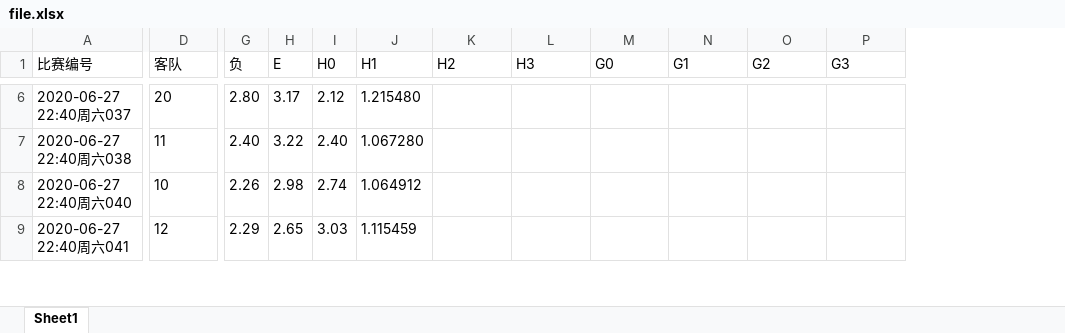
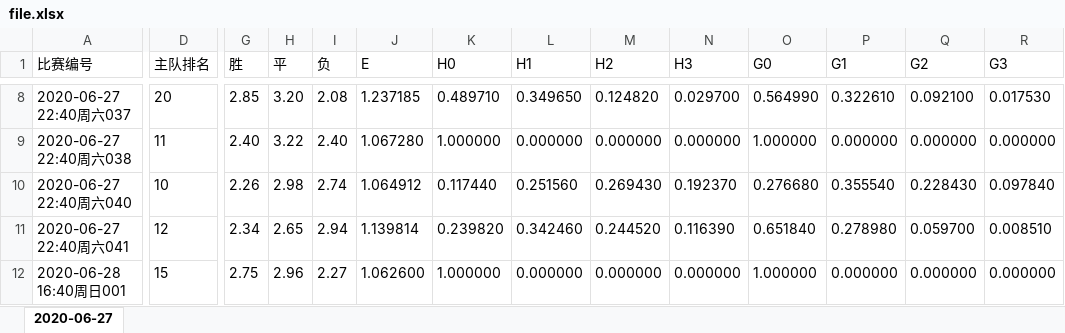
Before and after one commit to guazi1020/myCPforGo, an Excel workbook: file.xlsx, sheet 2020-06-27, drawn as a sheet; only a part is shown, gaps mark what is left out; values as stored, in another font and other column widths than the file's, no borders; addresses are those after the commit; rows hold the shown columns only; the diff covers the shown part only; the diff names each change by its address in the sheet, - before the commit and + after, or states it on an @@ line.

```diff
--- a/file.xlsx (sheet 2020-06-27)
+++ b/file.xlsx (sheet 2020-06-27)
-sheet tab: Sheet1
+sheet tab: 2020-06-27
+column K (H0), rows 8-11: 0.489710 | 1.000000 | 0.117440 | 0.239820
+column L (H1), rows 8-11: 0.349650 | 0.000000 | 0.251560 | 0.342460
-D1: 客队
+D1: 主队排名
-G1: 负
+G1: 胜
-H1: E
+H1: 平
-I1: H0
+I1: 负
-J1: H1
+J1: E
-G8 (胜): 2.80
+G8 (胜): 2.85
-H8 (平): 3.17
+H8 (平): 3.20
-I8 (负): 2.12
+I8 (负): 2.08
-J8 (E): 1.215480
+J8 (E): 1.237185
-M8 (H2): (empty)
+M8 (H2): 0.124820
-N8 (H3): (empty)
+N8 (H3): 0.029700
-O8 (G0): (empty)
+O8 (G0): 0.564990
-P8 (G1): (empty)
+P8 (G1): 0.322610
-Q8 (G2): (empty)
+Q8 (G2): 0.092100
-R8 (G3): (empty)
+R8 (G3): 0.017530
-M9 (H2): (empty)
+M9 (H2): 0.000000
-N9 (H3): (empty)
+N9 (H3): 0.000000
-O9 (G0): (empty)
+O9 (G0): 1.000000
-P9 (G1): (empty)
+P9 (G1): 0.000000
-Q9 (G2): (empty)
+Q9 (G2): 0.000000
-R9 (G3): (empty)
+R9 (G3): 0.000000
-M10 (H2): (empty)
+M10 (H2): 0.269430
-N10 (H3): (empty)
+N10 (H3): 0.192370
-O10 (G0): (empty)
+O10 (G0): 0.276680
-P10 (G1): (empty)
+P10 (G1): 0.355540
-Q10 (G2): (empty)
+Q10 (G2): 0.228430
-R10 (G3): (empty)
+R10 (G3): 0.097840
-G11 (胜): 2.29
+G11 (胜): 2.34
-I11 (负): 3.03
+I11 (负): 2.94
-J11 (E): 1.115459
+J11 (E): 1.139814
-M11 (H2): (empty)
+M11 (H2): 0.244520
-N11 (H3): (empty)
+N11 (H3): 0.116390
-O11 (G0): (empty)
+O11 (G0): 0.651840
-P11 (G1): (empty)
+P11 (G1): 0.278980
-Q11 (G2): (empty)
+Q11 (G2): 0.059700
-R11 (G3): (empty)
+R11 (G3): 0.008510
+row 12: 2020-06-28 16:40周日001 | 15 | 2.75 | 2.96 | 2.27 | 1.062600 | 1.000000 | 0.000000 | 0.000000 | 0.000000 | 1.000000 | 0.000000 | 0.000000 | 0.000000
```
Also changed, not shown: 3 added rows and 140 edited cells elsewhere in this sheet, 1 other file.
